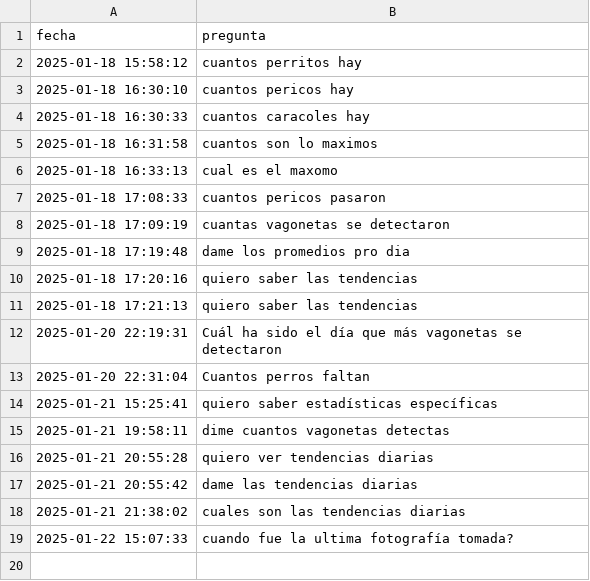
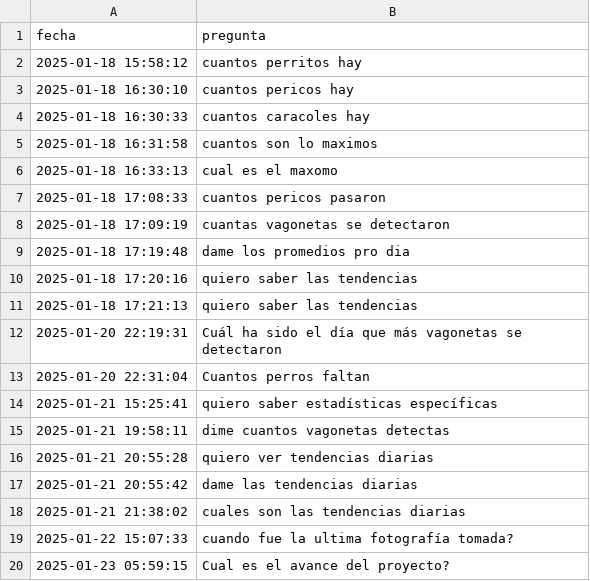
Before and after one commit to alejoherrera/chatbot_obra, a CSV file: data/preguntas.csv, drawn as a sheet; the diff names each change by its address in the sheet, - before the commit and + after, or states it on an @@ line.

Commit message:
Actualización: Nueva pregunta agregada el 2025-01-23 05:59:15

```diff
--- a/data/preguntas.csv
+++ b/data/preguntas.csv
+row 20: 2025-01-23 05:59:15 | Cual es el avance del proyecto?
```
